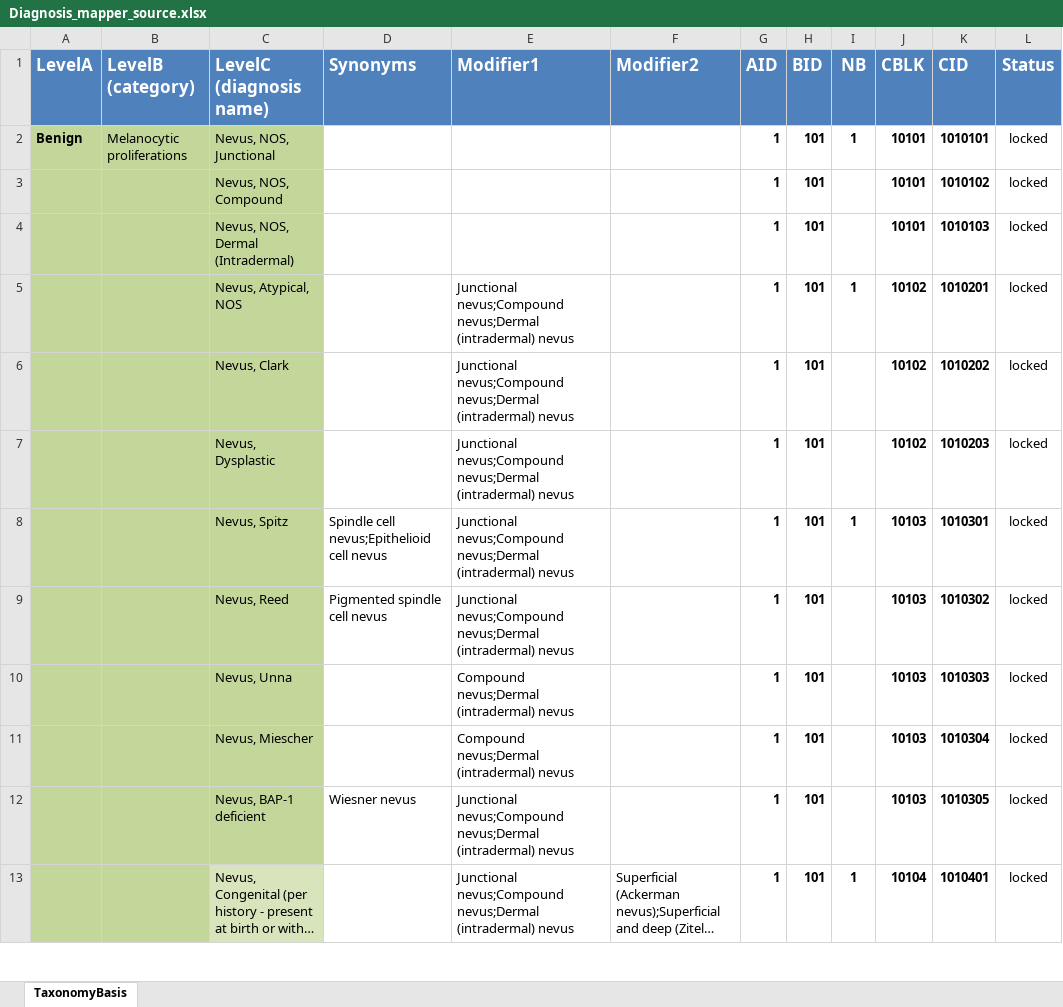
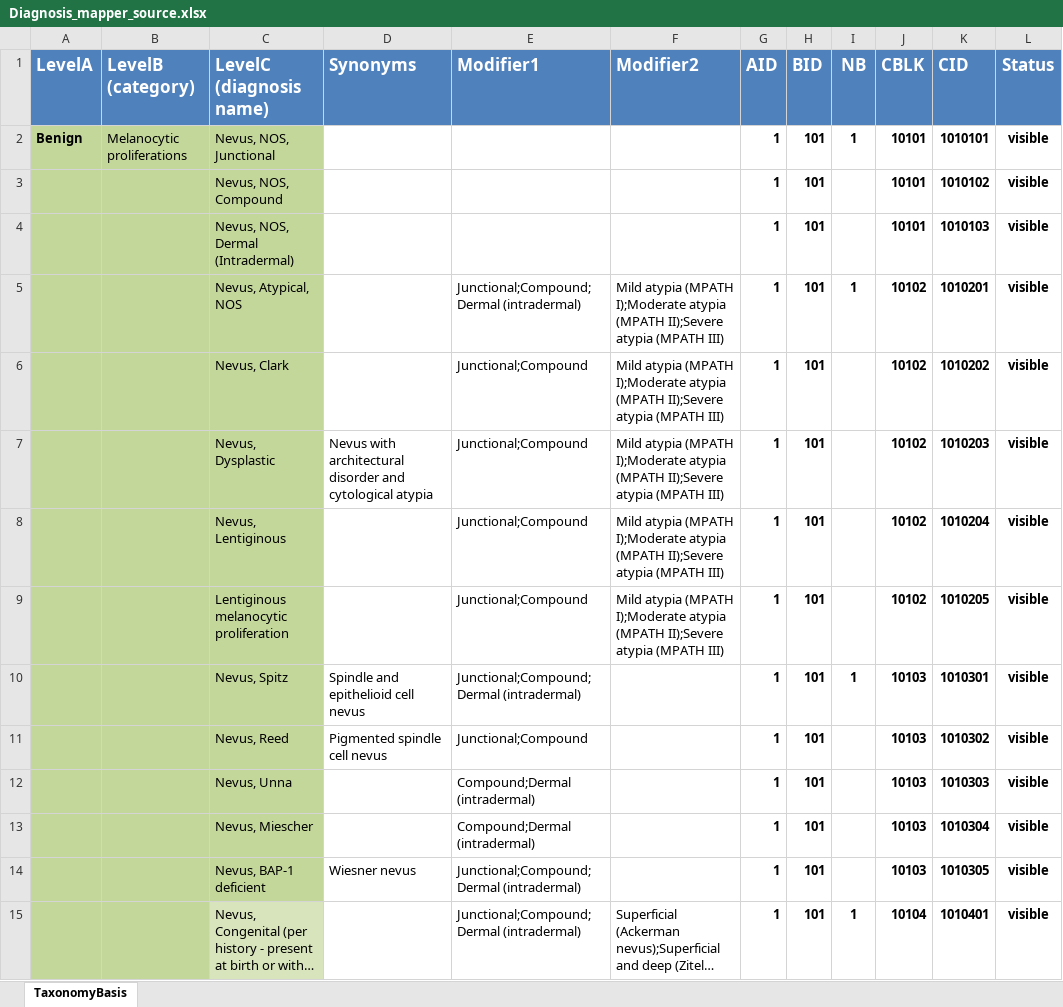
Before and after one commit to neuroelf/dermodelphi, an Excel workbook: basis/Diagnosis_mapper_source.xlsx, sheet TaxonomyBasis, drawn as a sheet; only a part is shown; long unchanged cells end in …; values as stored, in another font and other column widths than the file's, no borders; addresses are those after the commit; the diff covers the shown part only; the diff names each change by its address in the sheet, - before the commit and + after, or states it on an @@ line.

Commit message:
Updated to latest source file.

```diff
--- a/basis/Diagnosis_mapper_source.xlsx (sheet TaxonomyBasis)
+++ b/basis/Diagnosis_mapper_source.xlsx (sheet TaxonomyBasis)
-L2:L7 (Status): locked
+L2:L7 (Status): visible
-L2:L7 bold: off
+L2:L7 bold: on
-E5 (Modifier1): Junctional nevus;Compound nevus;Dermal (intradermal) nevus
+E5 (Modifier1): Junctional;Compound;Dermal (intradermal)
-F5:F7 (Modifier2): (empty)
+F5:F7 (Modifier2): Mild atypia (MPATH I);Moderate atypia (MPATH II);Severe atypia (MPATH III)
-E6:E7 (Modifier1): Junctional nevus;Compound nevus;Dermal (intradermal) nevus
+E6:E7 (Modifier1): Junctional;Compound
-D7 (Synonyms): (empty)
+D7 (Synonyms): Nevus with architectural disorder and cytological atypia
+row 8:  |  | Nevus, Lentiginous |  | Junctional;Compound | Mild atypia (MPATH I);Moderate atypia (MPATH II);Severe atypia (MPATH III) | 1 | 101 |  | 10102 | 1010204 | visible
+row 9:  |  | Lentiginous melanocytic proliferation |  | Junctional;Compound | Mild atypia (MPATH I);Moderate atypia (MPATH II);Severe atypia (MPATH III) | 1 | 101 |  | 10102 | 1010205 | visible
-D10 (Synonyms): Spindle cell nevus;Epithelioid cell nevus
+D10 (Synonyms): Spindle and epithelioid cell nevus
-E10 (Modifier1): Junctional nevus;Compound nevus;Dermal (intradermal) nevus
+E10 (Modifier1): Junctional;Compound;Dermal (intradermal)
-L10:L15 (Status): locked
+L10:L15 (Status): visible
-L10:L15 bold: off
+L10:L15 bold: on
-E11 (Modifier1): Junctional nevus;Compound nevus;Dermal (intradermal) nevus
+E11 (Modifier1): Junctional;Compound
-E12:E13 (Modifier1): Compound nevus;Dermal (intradermal) nevus
+E12:E13 (Modifier1): Compound;Dermal (intradermal)
-E14:E15 (Modifier1): Junctional nevus;Compound nevus;Dermal (intradermal) nevus
+E14:E15 (Modifier1): Junctional;Compound;Dermal (intradermal)
```
Also changed, not shown: 19 added rows, 2 removed rows, 413 edited cells and cell formats elsewhere in this sheet, formulas that keep their value, 1 other file.
